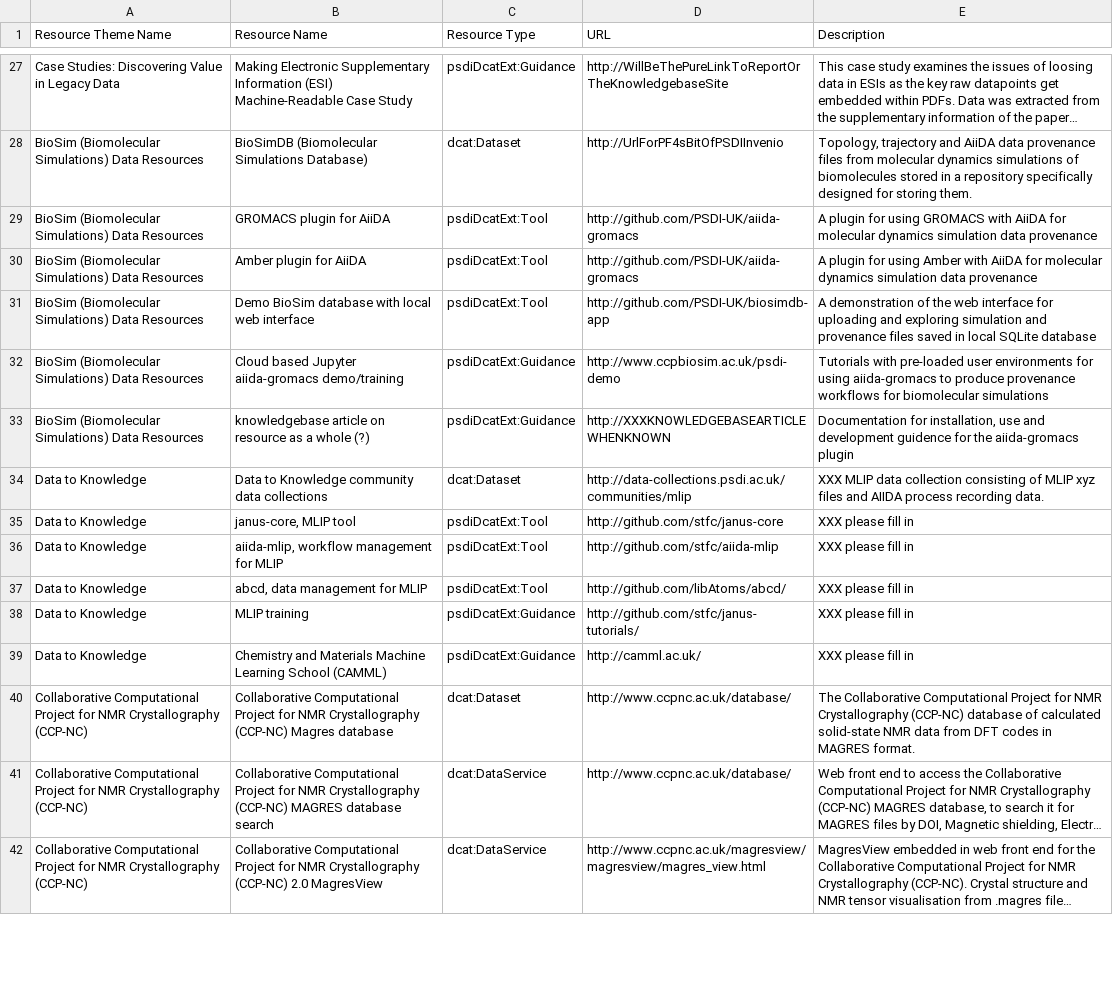
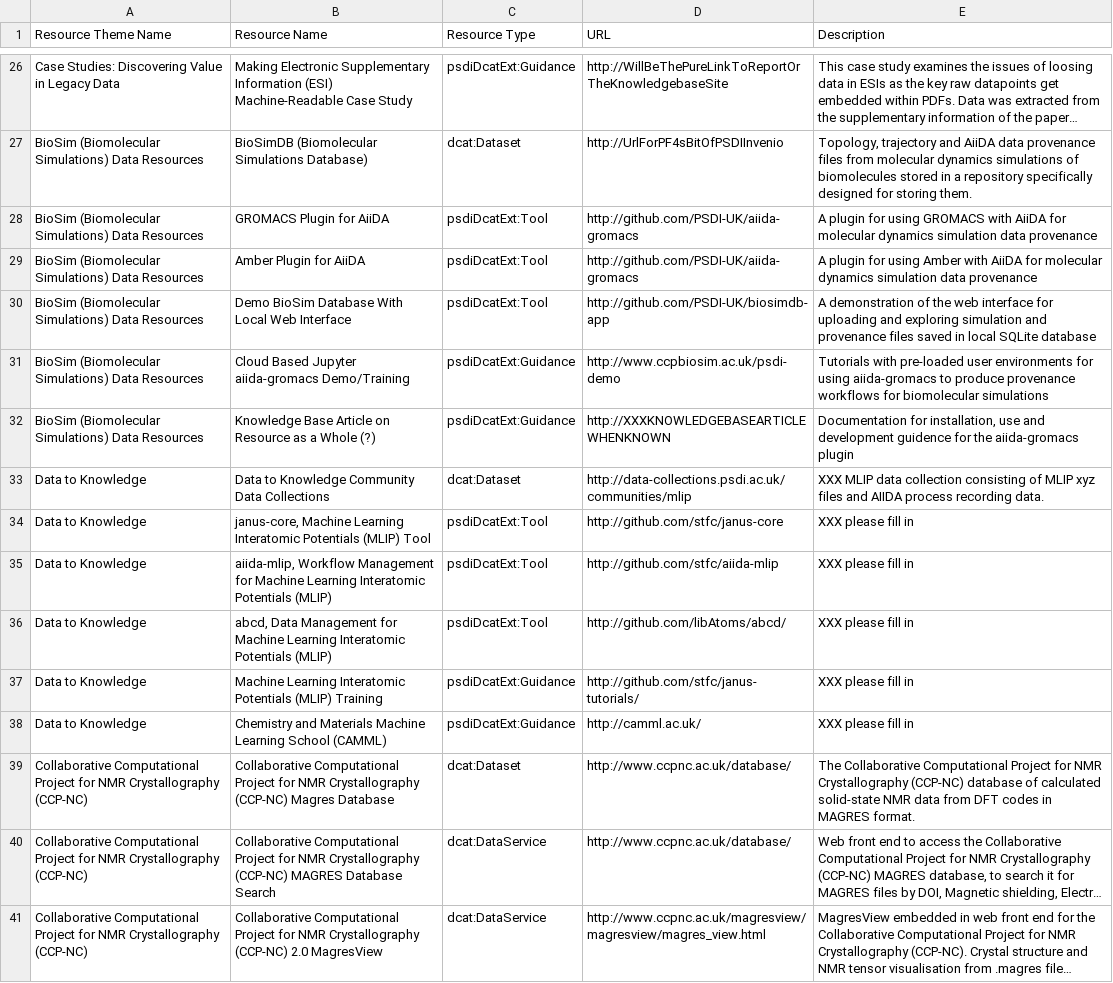
Before and after one commit to PSDI-UK/metadata, a CSV file: resource-catalogue/processed/resources_from_dcat.csv, drawn as a sheet; only a part is shown, gaps mark what is left out; long unchanged cells end in …; addresses are those after the commit; the diff covers the shown part only; the diff names each change by its address in the sheet, - before the commit and + after, or states it on an @@ line.

```diff
--- a/resource-catalogue/processed/resources_from_dcat.csv
+++ b/resource-catalogue/processed/resources_from_dcat.csv
-B28 (Resource Name): GROMACS plugin for AiiDA
+B28 (Resource Name): GROMACS Plugin for AiiDA
-B29 (Resource Name): Amber plugin for AiiDA
+B29 (Resource Name): Amber Plugin for AiiDA
-B30 (Resource Name): Demo BioSim database with local web interface
+B30 (Resource Name): Demo BioSim Database With Local Web Interface
-B31 (Resource Name): Cloud based Jupyter aiida-gromacs demo/training
+B31 (Resource Name): Cloud Based Jupyter aiida-gromacs Demo/Training
-B32 (Resource Name): knowledgebase article on resource as a whole (?)
+B32 (Resource Name): Knowledge Base Article on Resource as a Whole (?)
-B33 (Resource Name): Data to Knowledge community data collections
+B33 (Resource Name): Data to Knowledge Community Data Collections
-B34 (Resource Name): janus-core, MLIP tool
+B34 (Resource Name): janus-core, Machine Learning Interatomic Potentials (MLIP) Tool
-B35 (Resource Name): aiida-mlip, workflow management for MLIP
+B35 (Resource Name): aiida-mlip, Workflow Management for Machine Learning Interatomic Potentials (MLIP)
-B36 (Resource Name): abcd, data management for MLIP
+B36 (Resource Name): abcd, Data Management for Machine Learning Interatomic Potentials (MLIP)
-B37 (Resource Name): MLIP training
+B37 (Resource Name): Machine Learning Interatomic Potentials (MLIP) Training
-B39 (Resource Name): …(CCP-NC) Magres database
+B39 (Resource Name): …(CCP-NC) Magres Database
-B40 (Resource Name): …(CCP-NC) MAGRES database search
+B40 (Resource Name): …(CCP-NC) MAGRES Database Search
```
Also changed, not shown: 5 added rows, 6 removed rows and 33 edited cells elsewhere in this file, resource-catalogue/processed/resources_themes_from_dcat.csv.
